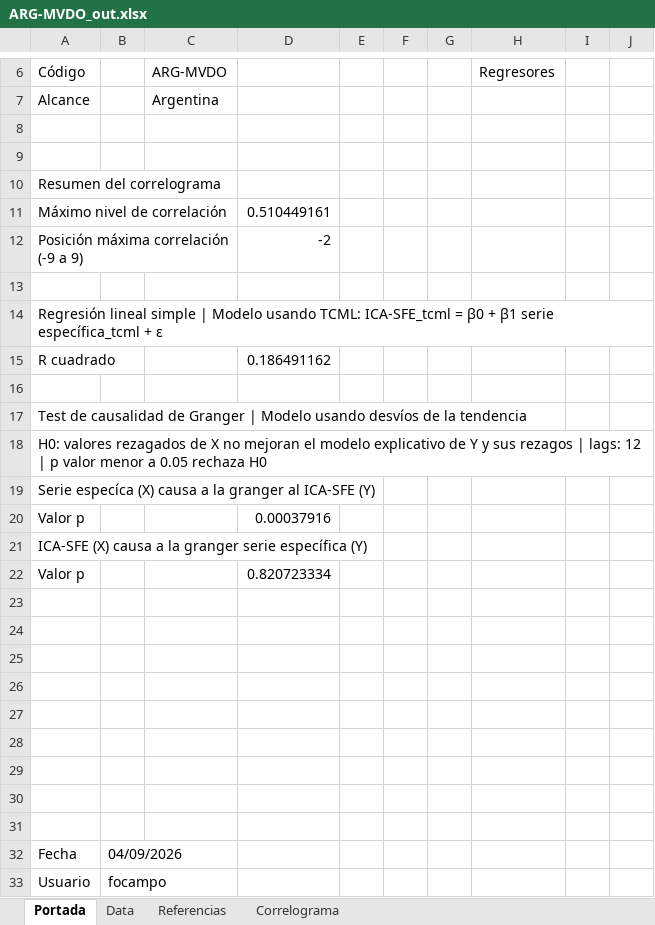
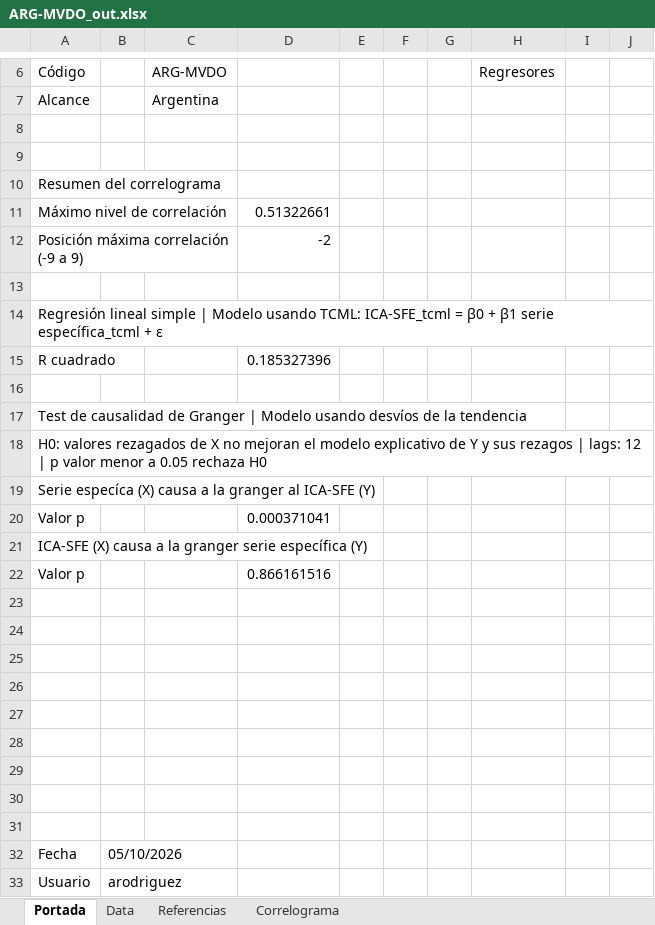
Before and after one commit to CES-BCSF/CicSFE_GitHub, an Excel workbook: indicadores/ARG-MVDO_out.xlsx, sheet Portada, drawn as a sheet; only a part is shown, gaps mark what is left out; values as stored, in another font and other column widths than the file's, no borders; the diff names each change by its address in the sheet, - before the commit and + after, or states it on an @@ line.

```diff
--- a/indicadores/ARG-MVDO_out.xlsx (sheet Portada)
+++ b/indicadores/ARG-MVDO_out.xlsx (sheet Portada)
-D11: 0.510449161
+D11: 0.51322661
-D15: 0.186491162
+D15: 0.185327396
-D20: 0.00037916
+D20: 0.000371041
-D22: 0.820723334
+D22: 0.866161516
-B32: 04/09/2026
+B32: 05/10/2026
-B33: focampo
+B33: arodriguez
```
Also changed, not shown: sheet Data, sheet Correlograma, 2 other files.
